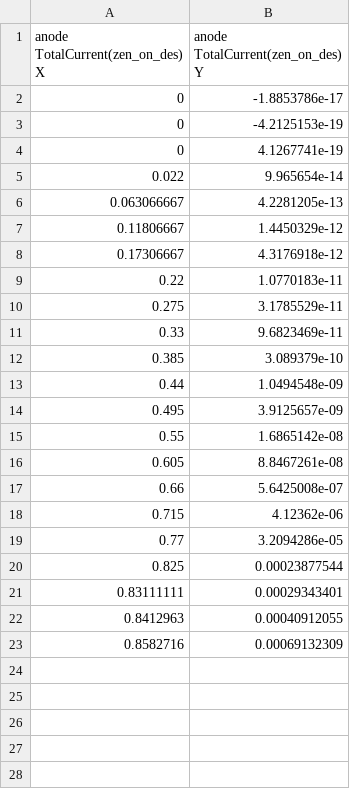
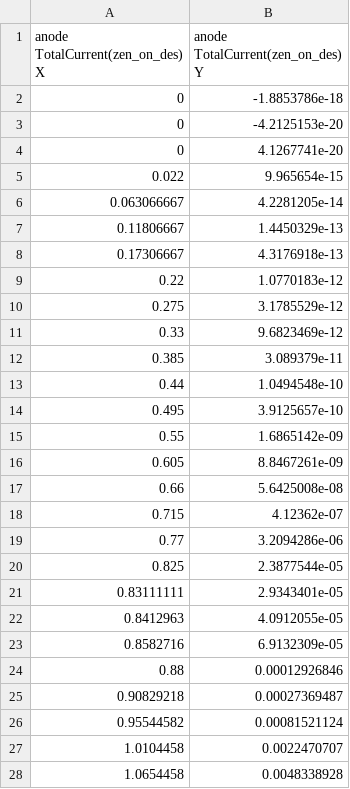
Before and after one commit to nbigiotti-unimib/tcad_export, a CSV file: zenon.csv, drawn as a sheet; only a part is shown; the diff covers the shown part only.

Commit message:
new zener data

```diff
--- a/zenon.csv
+++ b/zenon.csv
@@ -1,23 +1,28 @@
 anode TotalCurrent(zen_on_des) X,anode TotalCurrent(zen_on_des) Y
-0,-1.8853786e-17
-0,-4.2125153e-19
-0,4.1267741e-19
-0.022,9.965654e-14
-0.063066667,4.2281205e-13
-0.11806667,1.4450329e-12
-0.17306667,4.3176918e-12
-0.22,1.0770183e-11
-0.275,3.1785529e-11
-0.33,9.6823469e-11
-0.385,3.089379e-10
-0.44,1.0494548e-09
-0.495,3.9125657e-09
-0.55,1.6865142e-08
-0.605,8.8467261e-08
-0.66,5.6425008e-07
-0.715,4.12362e-06
-0.77,3.2094286e-05
-0.825,0.00023877544
-0.83111111,0.00029343401
-0.8412963,0.00040912055
-0.8582716,0.00069132309
+0,-1.8853786e-18
+0,-4.2125153e-20
+0,4.1267741e-20
+0.022,9.965654e-15
+0.063066667,4.2281205e-14
+0.11806667,1.4450329e-13
+0.17306667,4.3176918e-13
+0.22,1.0770183e-12
+0.275,3.1785529e-12
+0.33,9.6823469e-12
+0.385,3.089379e-11
+0.44,1.0494548e-10
+0.495,3.9125657e-10
+0.55,1.6865142e-09
+0.605,8.8467261e-09
+0.66,5.6425008e-08
+0.715,4.12362e-07
+0.77,3.2094286e-06
+0.825,2.3877544e-05
+0.83111111,2.9343401e-05
+0.8412963,4.0912055e-05
+0.8582716,6.9132309e-05
+0.88,0.00012926846
+0.90829218,0.00027369487
+0.95544582,0.00081521124
+1.0104458,0.0022470707
+1.0654458,0.0048338928
```
Also changed, not shown: 21 added rows elsewhere in this file, zenoff.csv.
